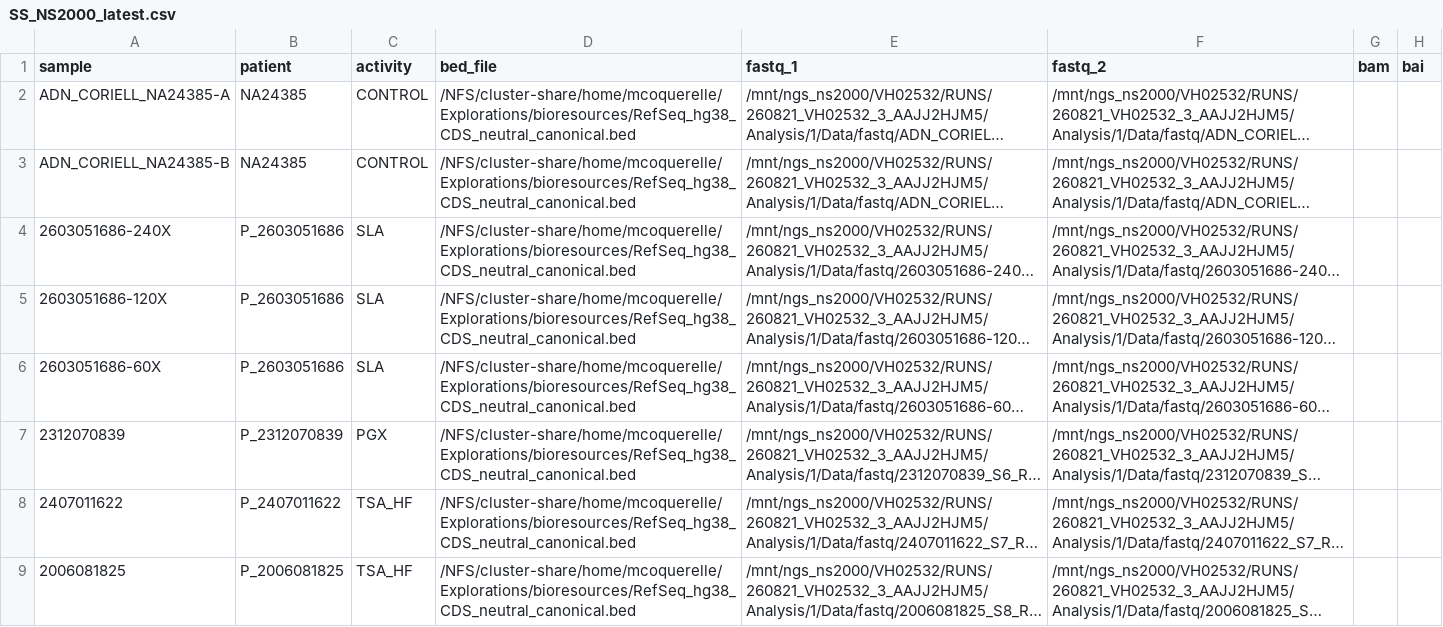
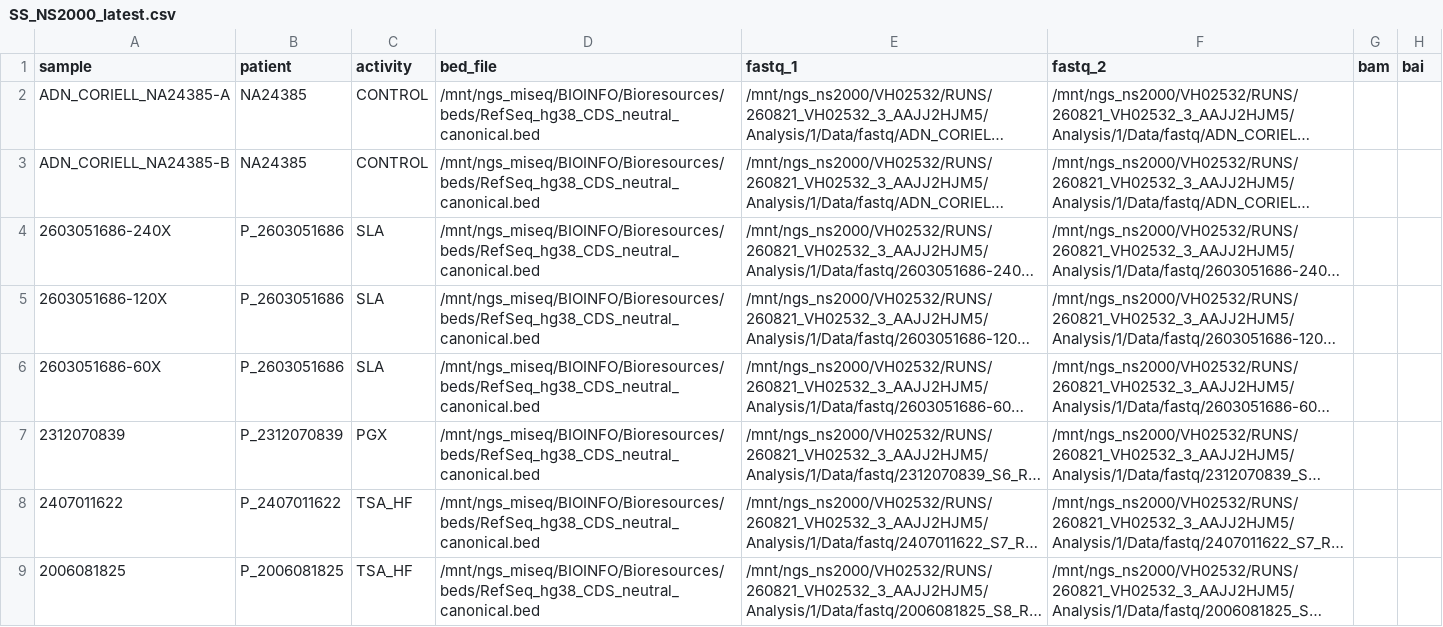
Before and after one commit to MickaelCQ/BiSHOP, a CSV file: assets/SS_NS2000_latest.csv, drawn as a sheet; only a part is shown; long unchanged cells end in …; the diff covers the shown part only; the diff names each change by its address in the sheet, - before the commit and + after, or states it on an @@ line.

Commit message:
feat(v1 production-ready) - Fix global des publications NFS (mode: link) - Fix VEP AlphaMissense (format vcf au lieu de bed) - Refactor VCF to CSV : formatage anti-dates Excel et injection de l'URL HGVS MobiDetails - Résolution du parsing channel DSL2 sur le module de consolidation finale - Optimisation des ressources SLURM et passage sur le conteneur MultiQC pour Python3

```diff
--- a/assets/SS_NS2000_latest.csv
+++ b/assets/SS_NS2000_latest.csv
-D2:D9 (bed_file): /NFS/cluster-share/home/mcoquerelle/Explorations/bioresources/RefSeq_hg38_CDS_neutral_canonical.bed
+D2:D9 (bed_file): /mnt/ngs_miseq/BIOINFO/Bioresources/beds/RefSeq_hg38_CDS_neutral_canonical.bed
```
Also changed, not shown: 8 edited cells elsewhere in this file, 25 other files.
